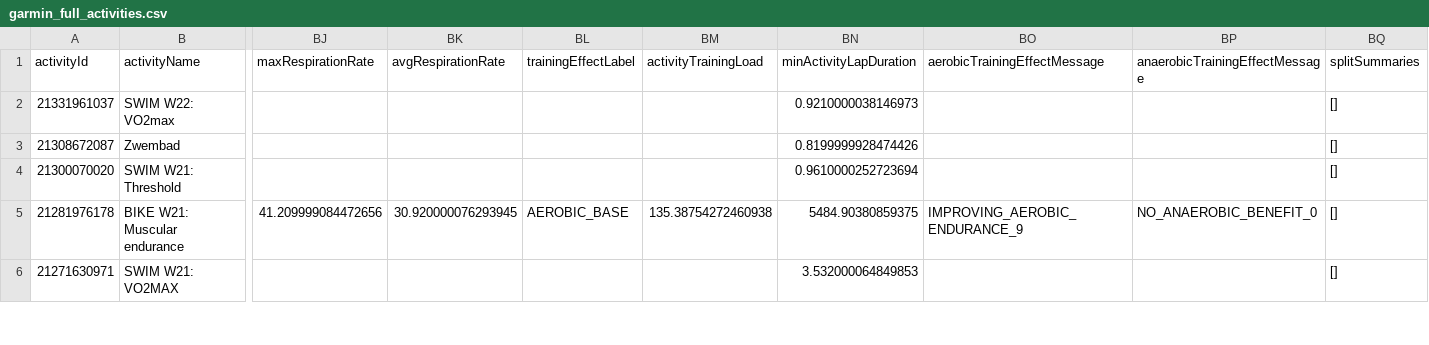
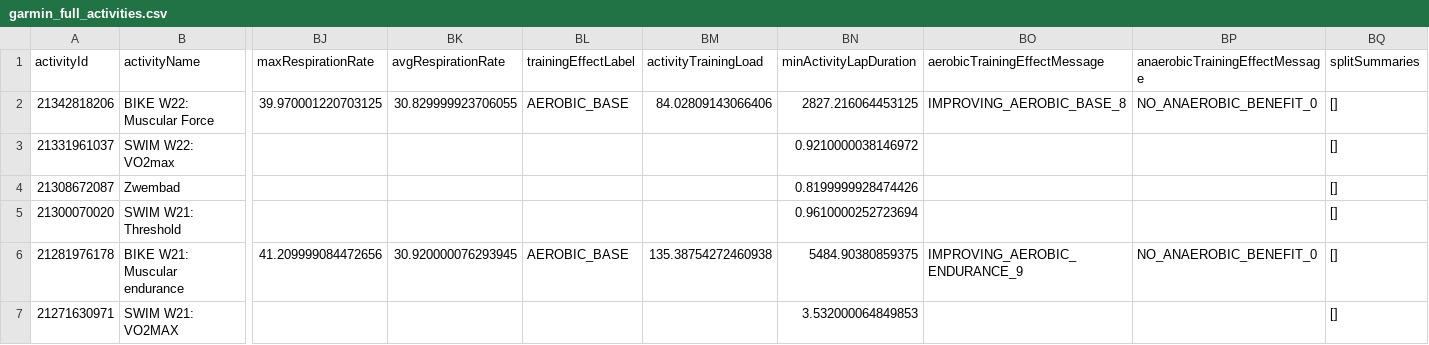
Before and after one commit to Goofy2001/TriathlonDashboard, a CSV file: garmin_full_activities.csv, drawn as a sheet; only a part is shown, gaps mark what is left out; addresses are those after the commit; rows hold the shown columns only; the diff names each change by its address in the sheet, - before the commit and + after, or states it on an @@ line.

```diff
--- a/garmin_full_activities.csv
+++ b/garmin_full_activities.csv
+row 2: 21342818206 | BIKE W22: Muscular Force | 39.970001220703125 | 30.829999923706055 | AEROBIC_BASE | 84.02809143066406 | 2827.216064453125 | IMPROVING_AEROBIC_BASE_8 | NO_ANAEROBIC_BENEFIT_0 | []
-BN3 (minActivityLapDuration): 0.9210000038146973
+BN3 (minActivityLapDuration): 0.9210000038146972
```
Also changed, not shown: garmin_activities.csv, garmin_metrics_log.csv, 1 other file.
